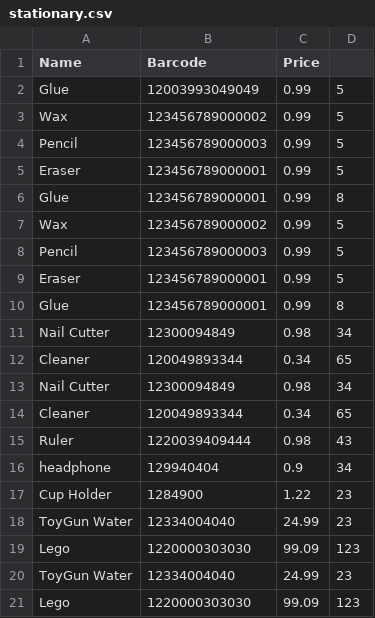
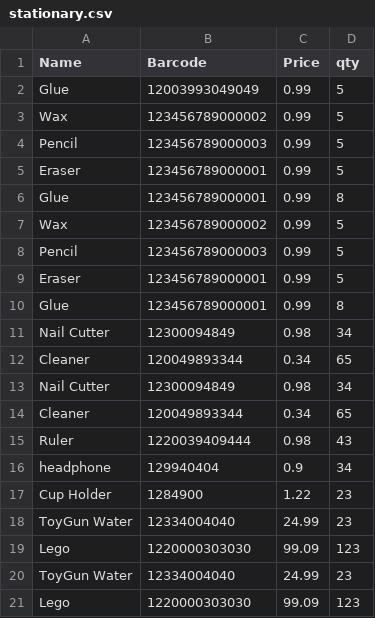
Before and after one commit to Caspering/inventory_management, a CSV file: src/main/resources/stationary.csv, drawn as a sheet.

```diff
--- a/src/main/resources/stationary.csv
+++ b/src/main/resources/stationary.csv
@@ -1,2 +1,2 @@
-Name,Barcode,Price,
+Name,Barcode,Price,qty
 Glue,12003993049049,0.99,5
```
Also changed, not shown: 1 other file.
